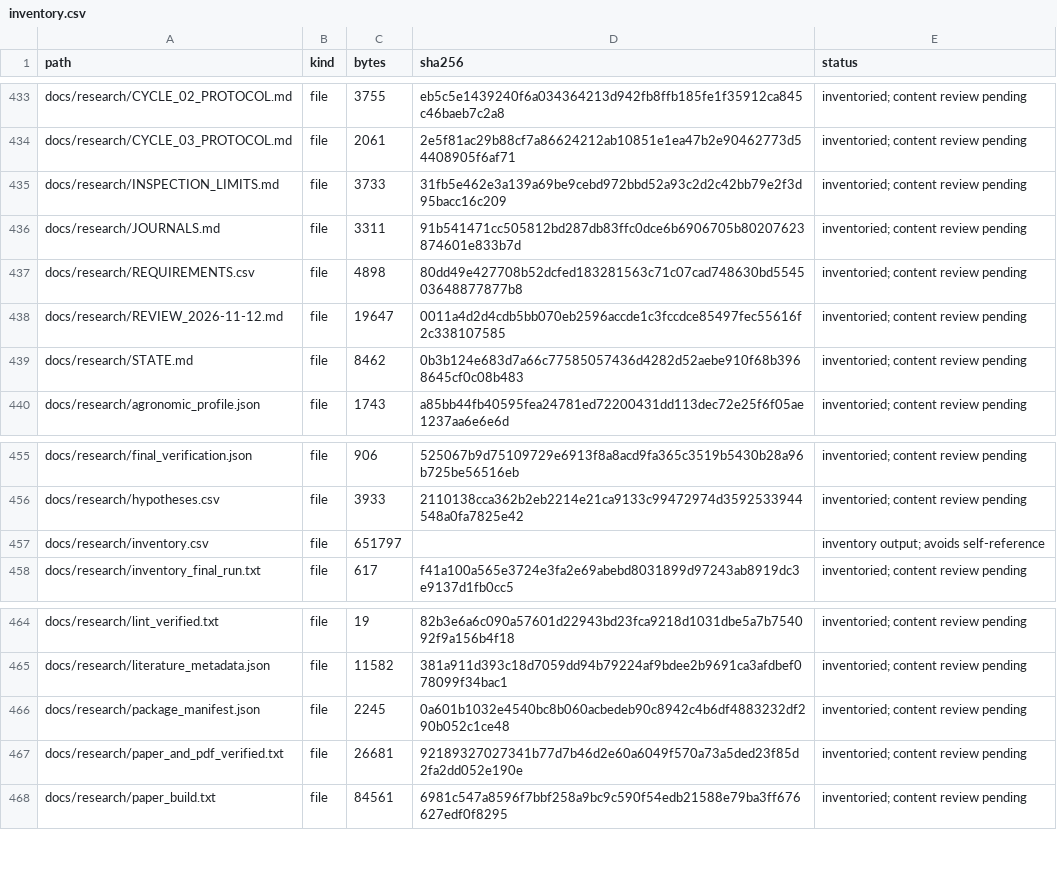
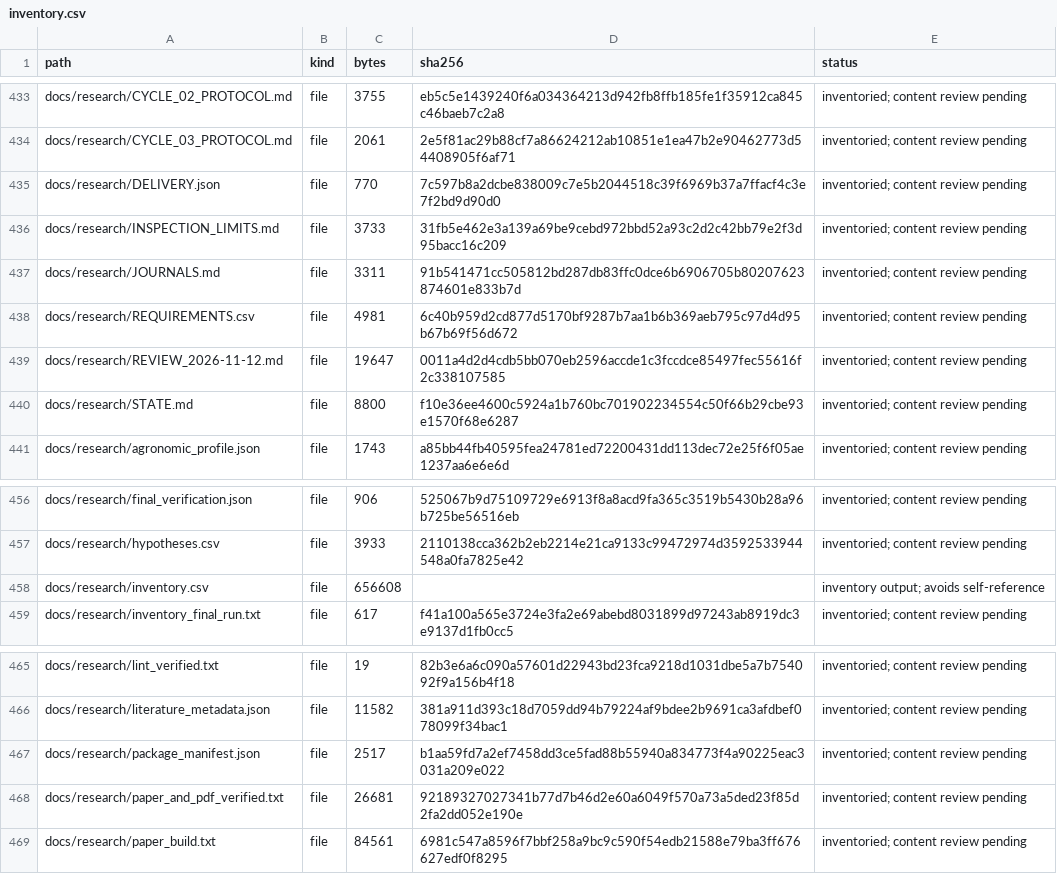
Before and after one commit to MSIChowdhury/Design-of-an-IoT-enabled-Scalable-Closed-Hydroponics-System-with-Intelligent-Parameter-Control-and-P, a CSV file: docs/research/inventory.csv, drawn as a sheet; only a part is shown, gaps mark what is left out.

Commit message:
Record verified research package delivery and remaining evidence gaps

```diff
--- a/docs/research/inventory.csv
+++ b/docs/research/inventory.csv
@@ -434,7 +434,8 @@ docs/research/CYCLE_02_PROTOCOL.md,file,3755,eb5c5e1439240f6a034364213d942fb8ffb
 docs/research/CYCLE_03_PROTOCOL.md,file,2061,2e5f81ac29b88cf7a86624212ab10851e1ea47b2e90462773d54408905f6af71,inventoried; content review pending
+docs/research/DELIVERY.json,file,770,7c597b8a2dcbe838009c7e5b2044518c39f6969b37a7ffacf4c3e7f2bd9d90d0,inventoried; content review pending
 docs/research/INSPECTION_LIMITS.md,file,3733,31fb5e462e3a139a69be9cebd972bbd52a93c2d2c42bb79e2f3d95bacc16c209,inventoried; content review pending
 docs/research/JOURNALS.md,file,3311,91b541471cc505812bd287db83ffc0dce6b6906705b80207623874601e833b7d,inventoried; content review pending
-docs/research/REQUIREMENTS.csv,file,4898,80dd49e427708b52dcfed183281563c71c07cad748630bd554503648877877b8,inventoried; content review pending
+docs/research/REQUIREMENTS.csv,file,4981,6c40b959d2cd877d5170bf9287b7aa1b6b369aeb795c97d4d95b67b69f56d672,inventoried; content review pending
 docs/research/REVIEW_2026-11-12.md,file,19647,0011a4d2d4cdb5bb070eb2596accde1c3fccdce85497fec55616f2c338107585,inventoried; content review pending
-docs/research/STATE.md,file,8462,0b3b124e683d7a66c77585057436d4282d52aebe910f68b3968645cf0c08b483,inventoried; content review pending
+docs/research/STATE.md,file,8800,f10e36ee4600c5924a1b760bc701902234554c50f66b29cbe93e1570f68e6287,inventoried; content review pending
 docs/research/agronomic_profile.json,file,1743,a85bb44fb40595fea24781ed72200431dd113dec72e25f6f05ae1237aa6e6e6d,inventoried; content review pending
@@ -456,3 +457,3 @@ docs/research/final_verification.json,file,906,525067b9d75109729e6913f8a8acd9fa3
 docs/research/hypotheses.csv,file,3933,2110138cca362b2eb2214e21ca9133c99472974d3592533944548a0fa7825e42,inventoried; content review pending
-docs/research/inventory.csv,file,651797,,inventory output; avoids self-reference
+docs/research/inventory.csv,file,656608,,inventory output; avoids self-reference
 docs/research/inventory_final_run.txt,file,617,f41a100a565e3724e3fa2e69abebd8031899d97243ab8919dc3e9137d1fb0cc5,inventoried; content review pending
@@ -465,3 +466,3 @@ docs/research/lint_verified.txt,file,19,82b3e6a6c090a57601d22943bd23fca9218d1031
 docs/research/literature_metadata.json,file,11582,381a911d393c18d7059dd94b79224af9bdee2b9691ca3afdbef078099f34bac1,inventoried; content review pending
-docs/research/package_manifest.json,file,2245,0a601b1032e4540bc8b060acbedeb90c8942c4b6df4883232df290b052c1ce48,inventoried; content review pending
+docs/research/package_manifest.json,file,2517,b1aa59fd7a2ef7458dd3ce5fad88b55940a834773f4a90225eac3031a209e022,inventoried; content review pending
 docs/research/paper_and_pdf_verified.txt,file,26681,92189327027341b77d7b46d2e60a6049f570a73a5ded23f85d2fa2dd052e190e,inventoried; content review pending
```
Also changed, not shown: docs/research/REQUIREMENTS.csv, 4 other files.
